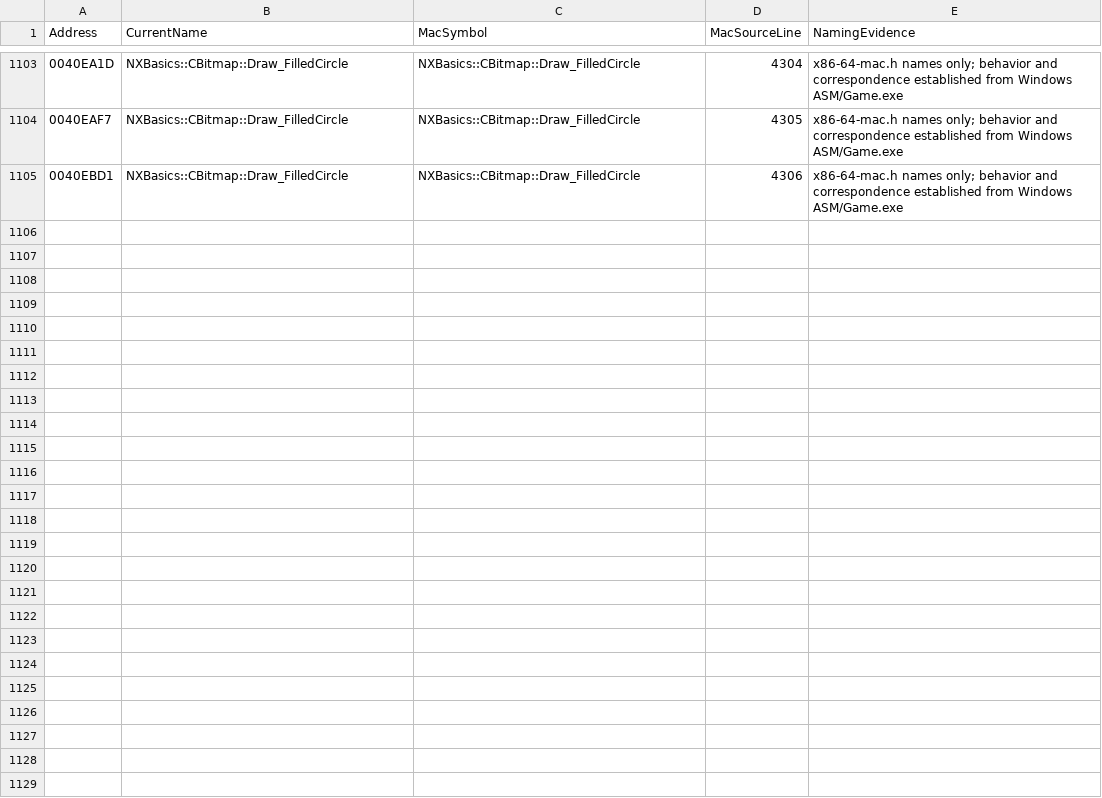
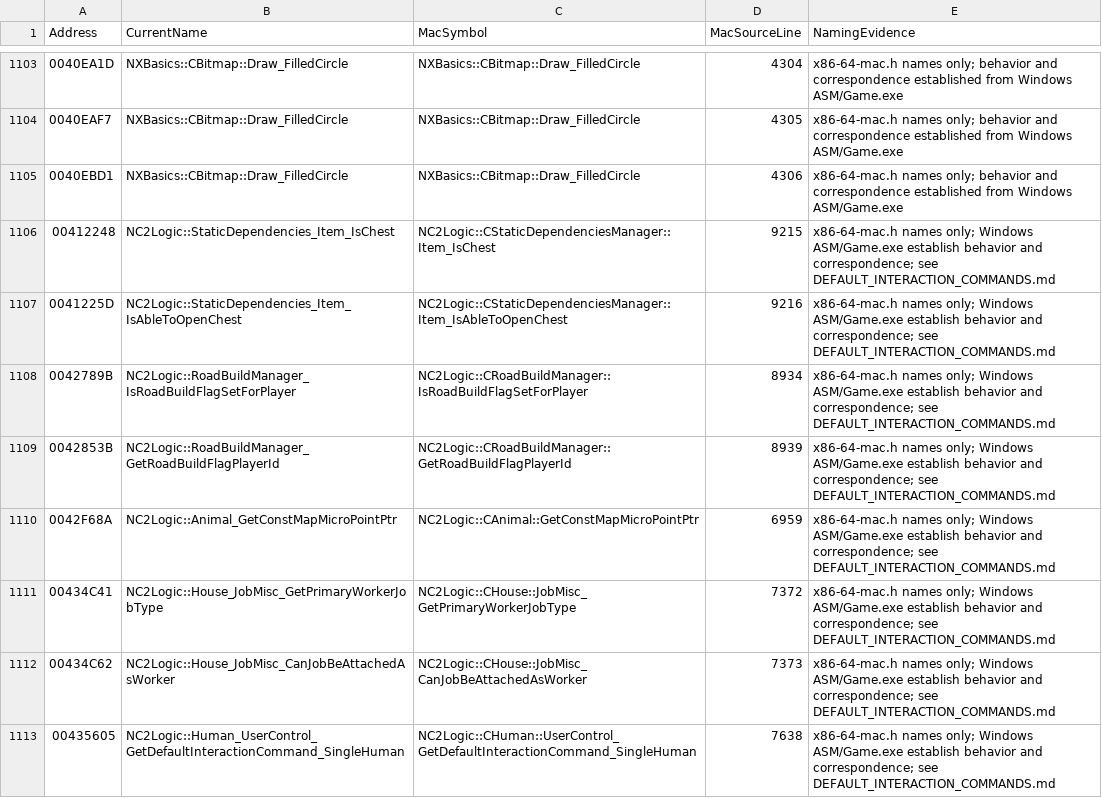
Before and after one commit to HaoJun0823/OpenVikings_cpp, a CSV file: docs/FUNCTION_NAME_MAP.csv, drawn as a sheet; only a part is shown, gaps mark what is left out; the diff covers the shown part only.

Commit message:
Restore Windows contextual default interaction commands

```diff
--- a/docs/FUNCTION_NAME_MAP.csv
+++ b/docs/FUNCTION_NAME_MAP.csv
@@ -1105 +1105,9 @@ Address,CurrentName,MacSymbol,MacSourceLine,NamingEvidence
 0040EBD1,NXBasics::CBitmap::Draw_FilledCircle,NXBasics::CBitmap::Draw_FilledCircle,4306,x86-64-mac.h names only; behavior and correspondence established from Windows ASM/Game.exe
+00412248,NC2Logic::StaticDependencies_Item_IsChest,NC2Logic::CStaticDependenciesManager::Item_IsChest,9215,x86-64-mac.h names only; Windows ASM/Game.exe establish behavior and correspondence; see DEFAULT_INTERACTION_COMMANDS.md
+0041225D,NC2Logic::StaticDependencies_Item_IsAbleToOpenChest,NC2Logic::CStaticDependenciesManager::Item_IsAbleToOpenChest,9216,x86-64-mac.h names only; Windows ASM/Game.exe establish behavior and correspondence; see DEFAULT_INTERACTION_COMMANDS.md
+0042789B,NC2Logic::RoadBuildManager_IsRoadBuildFlagSetForPlayer,NC2Logic::CRoadBuildManager::IsRoadBuildFlagSetForPlayer,8934,x86-64-mac.h names only; Windows ASM/Game.exe establish behavior and correspondence; see DEFAULT_INTERACTION_COMMANDS.md
+0042853B,NC2Logic::RoadBuildManager_GetRoadBuildFlagPlayerId,NC2Logic::CRoadBuildManager::GetRoadBuildFlagPlayerId,8939,x86-64-mac.h names only; Windows ASM/Game.exe establish behavior and correspondence; see DEFAULT_INTERACTION_COMMANDS.md
+0042F68A,NC2Logic::Animal_GetConstMapMicroPointPtr,NC2Logic::CAnimal::GetConstMapMicroPointPtr,6959,x86-64-mac.h names only; Windows ASM/Game.exe establish behavior and correspondence; see DEFAULT_INTERACTION_COMMANDS.md
+00434C41,NC2Logic::House_JobMisc_GetPrimaryWorkerJobType,NC2Logic::CHouse::JobMisc_GetPrimaryWorkerJobType,7372,x86-64-mac.h names only; Windows ASM/Game.exe establish behavior and correspondence; see DEFAULT_INTERACTION_COMMANDS.md
+00434C62,NC2Logic::House_JobMisc_CanJobBeAttachedAsWorker,NC2Logic::CHouse::JobMisc_CanJobBeAttachedAsWorker,7373,x86-64-mac.h names only; Windows ASM/Game.exe establish behavior and correspondence; see DEFAULT_INTERACTION_COMMANDS.md
+00435605,NC2Logic::Human_UserControl_GetDefaultInteractionCommand_SingleHuman,NC2Logic::CHuman::UserControl_GetDefaultInteractionCommand_SingleHuman,7638,x86-64-mac.h names only; Windows ASM/Game.exe establish behavior and correspondence; see DEFAULT_INTERACTION_COMMANDS.md
```
Also changed, not shown: 8 added rows elsewhere in this file, docs/TEMPORARY_LINK_STUBS.csv, 16 other files.
